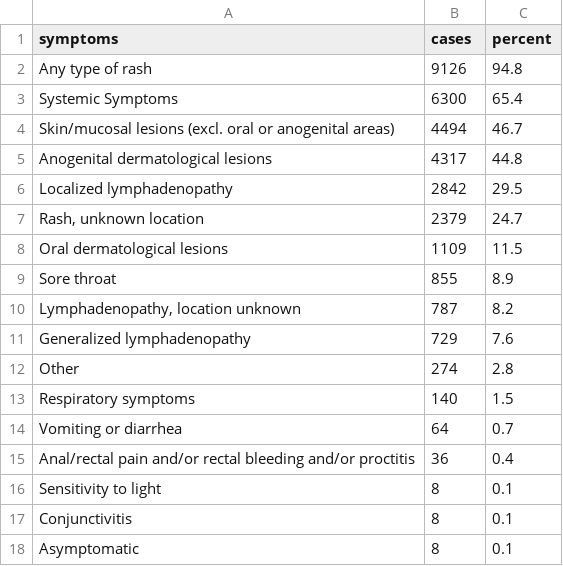
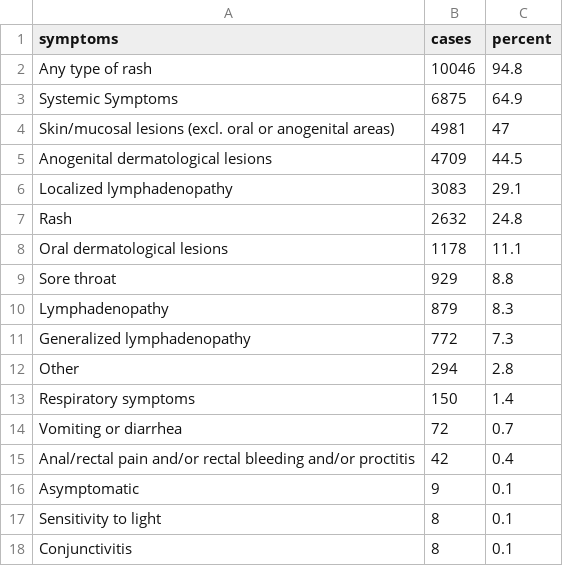
Before and after one commit to fbranda/monkeypox-opendata, a CSV file: ECDC-WHO/Clinical-description/symptoms_latest.csv, drawn as a sheet.

```diff
--- a/ECDC-WHO/Clinical-description/symptoms_latest.csv
+++ b/ECDC-WHO/Clinical-description/symptoms_latest.csv
@@ -1,18 +1,18 @@
 "symptoms","cases","percent"
-"Any type of rash",9126,94.8
-"Systemic Symptoms",6300,65.4
-"Skin/mucosal lesions (excl. oral or anogenital areas)",4494,46.7
-"Anogenital dermatological lesions",4317,44.8
-"Localized lymphadenopathy",2842,29.5
-"Rash, unknown location",2379,24.7
-"Oral dermatological lesions",1109,11.5
-"Sore throat",855,8.9
-"Lymphadenopathy, location unknown",787,8.2
-"Generalized lymphadenopathy",729,7.6
-"Other",274,2.8
-"Respiratory symptoms",140,1.5
-"Vomiting or diarrhea",64,0.7
-"Anal/rectal pain and/or rectal bleeding and/or proctitis",36,0.4
+"Any type of rash",10046,94.8
+"Systemic Symptoms",6875,64.9
+"Skin/mucosal lesions (excl. oral or anogenital areas)",4981,47
+"Anogenital dermatological lesions",4709,44.5
+"Localized lymphadenopathy",3083,29.1
+"Rash",2632,24.8
+"Oral dermatological lesions",1178,11.1
+"Sore throat",929,8.8
+"Lymphadenopathy",879,8.3
+"Generalized lymphadenopathy",772,7.3
+"Other",294,2.8
+"Respiratory symptoms",150,1.4
+"Vomiting or diarrhea",72,0.7
+"Anal/rectal pain and/or rectal bleeding and/or proctitis",42,0.4
+"Asymptomatic",9,0.1
 "Sensitivity to light",8,0.1
 "Conjunctivitis",8,0.1
-"Asymptomatic",8,0.1
```
Also changed, not shown: ECDC-WHO/Clinical-description/timeseries_symptoms.csv.
